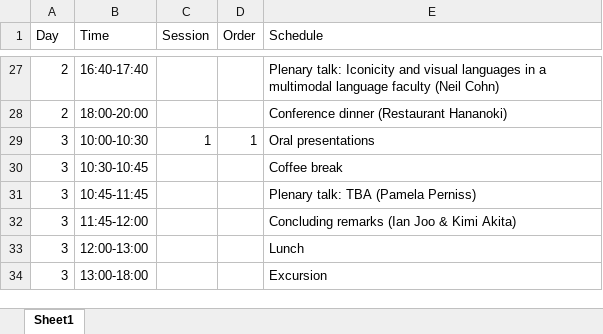
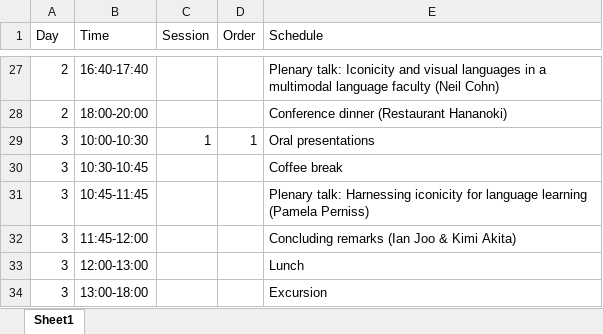
Before and after one commit to ianjoo/icosem, an Excel workbook: IcoLL2026program.xlsx, sheet Sheet1, drawn as a sheet; only a part is shown, gaps mark what is left out; values as stored, in another font and other column widths than the file's, no borders; the diff names each change by its address in the sheet, - before the commit and + after, or states it on an @@ line.

```diff
--- a/IcoLL2026program.xlsx (sheet Sheet1)
+++ b/IcoLL2026program.xlsx (sheet Sheet1)
-E31 (Schedule): Plenary talk: TBA (Pamela Perniss)
+E31 (Schedule): Plenary talk: Harnessing iconicity for language learning (Pamela Perniss)
```
Also changed, not shown: IcoLL2026.xlsx, docs/IcoLL2026.xlsx, 10 other files.
